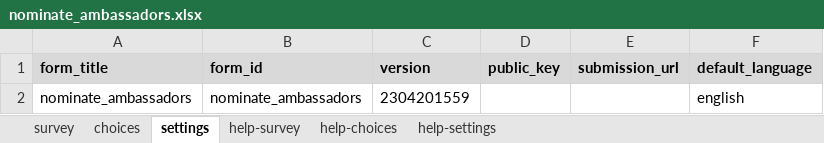
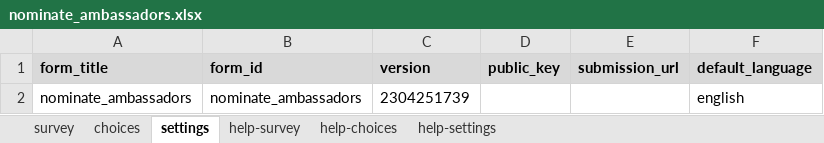
Before and after one commit to agency-fund/suvita-surveycto-ambassadors, an Excel workbook: nominate_ambassadors.xlsx, sheet settings, drawn as a sheet; values as stored, in another font and other column widths than the file's, no borders; the diff names each change by its address in the sheet, - before the commit and + after, or states it on an @@ line.

```diff
--- a/nominate_ambassadors.xlsx (sheet settings)
+++ b/nominate_ambassadors.xlsx (sheet settings)
-C2 (version): 2304201559
+C2 (version): 2304251739
```
Also changed, not shown: sheet survey, update_villages.xlsx, 6 other files.
